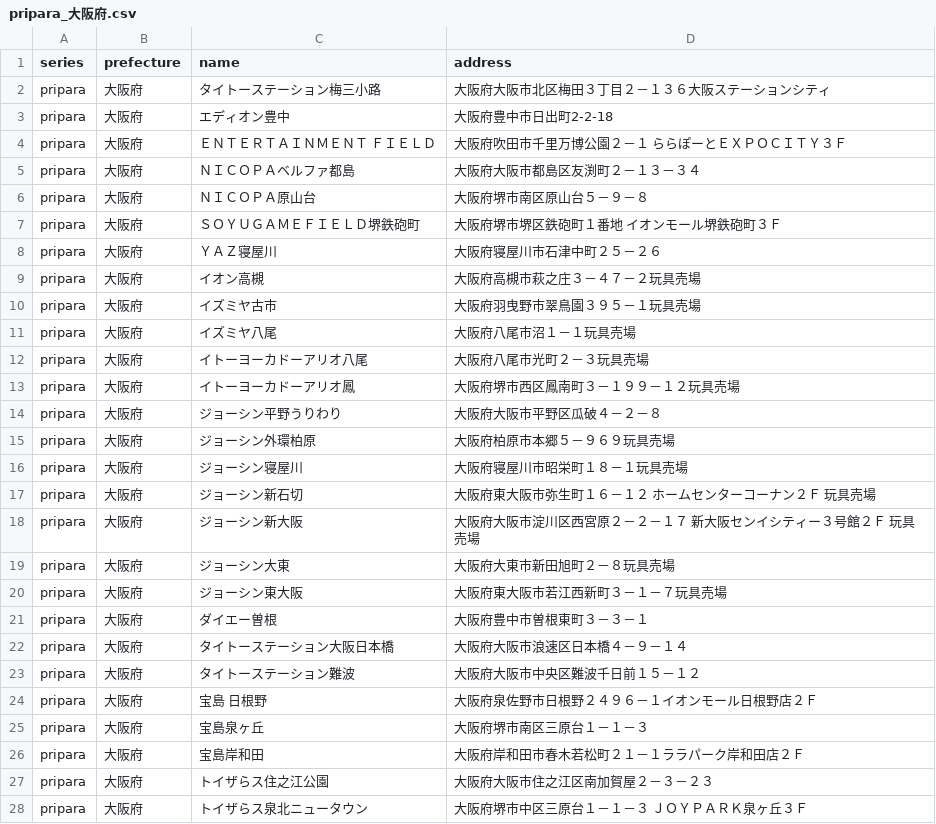
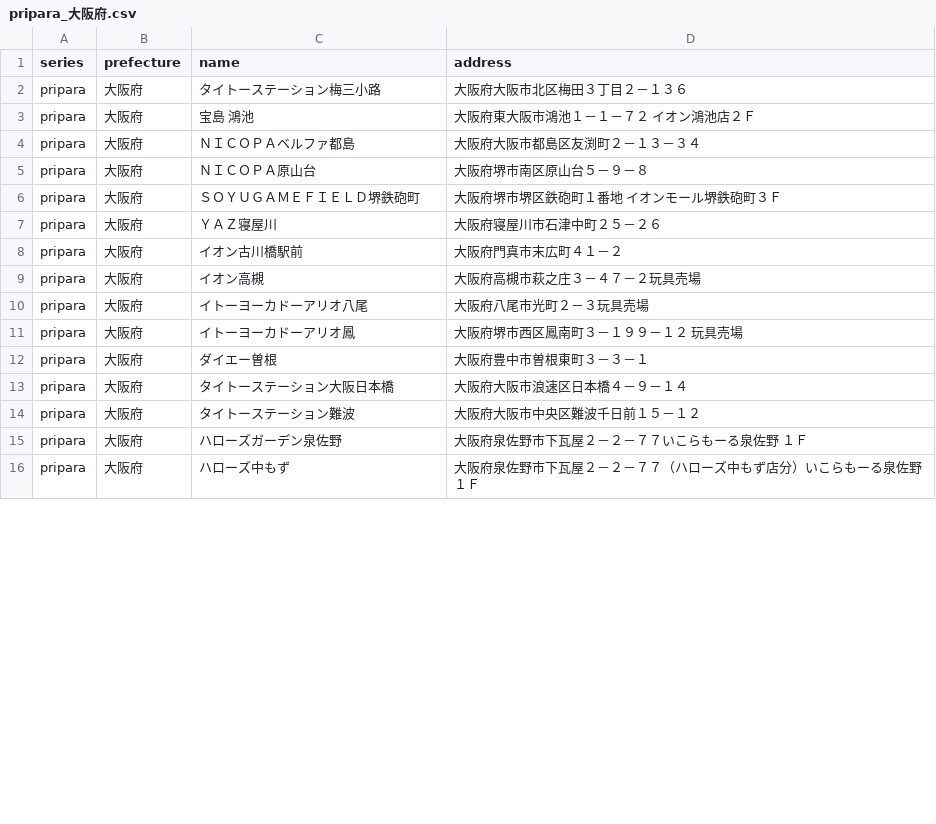
Before and after one commit to prickathon/prismdb, a CSV file: _data/shop/pripara_大阪府.csv, drawn as a sheet; only a part is shown; the shorter side is filled out with more unchanged rows; the diff covers the shown part only.

```diff
--- a/_data/shop/pripara_大阪府.csv
+++ b/_data/shop/pripara_大阪府.csv
@@ -1,5 +1,4 @@
 series,prefecture,name,address
-pripara,大阪府,タイトーステーション梅三小路,大阪府大阪市北区梅田３丁目２－１３６大阪ステーションシティ
-pripara,大阪府,エディオン豊中,大阪府豊中市日出町2-2-18
-pripara,大阪府,ＥＮＴＥＲＴＡＩＮＭＥＮＴ　ＦＩＥＬＤ,大阪府吹田市千里万博公園２－１　ららぽーとＥＸＰＯＣＩＴＹ３Ｆ
+pripara,大阪府,タイトーステーション梅三小路,大阪府大阪市北区梅田３丁目２－１３６
+pripara,大阪府,宝島 鴻池,大阪府東大阪市鴻池１－１－７２ イオン鴻池店２Ｆ
 pripara,大阪府,ＮＩＣＯＰＡベルファ都島,大阪府大阪市都島区友渕町２－１３－３４
@@ -8,14 +7,6 @@ pripara,大阪府,ＳＯＹＵＧＡＭＥＦＩＥＬＤ堺鉄砲町,大阪府
 pripara,大阪府,ＹＡＺ寝屋川,大阪府寝屋川市石津中町２５－２６
+pripara,大阪府,イオン古川橋駅前,大阪府門真市末広町４１－２
 pripara,大阪府,イオン高槻,大阪府高槻市萩之庄３－４７－２玩具売場
-pripara,大阪府,イズミヤ古市,大阪府羽曳野市翠鳥園３９５－１玩具売場
-pripara,大阪府,イズミヤ八尾,大阪府八尾市沼１－１玩具売場
 pripara,大阪府,イトーヨーカドーアリオ八尾,大阪府八尾市光町２－３玩具売場
-pripara,大阪府,イトーヨーカドーアリオ鳳,大阪府堺市西区鳳南町３－１９９－１２玩具売場
-pripara,大阪府,ジョーシン平野うりわり,大阪府大阪市平野区瓜破４－２－８
-pripara,大阪府,ジョーシン外環柏原,大阪府柏原市本郷５－９６９玩具売場
-pripara,大阪府,ジョーシン寝屋川,大阪府寝屋川市昭栄町１８－１玩具売場
-pripara,大阪府,ジョーシン新石切,大阪府東大阪市弥生町１６－１２　ホームセンターコーナン２Ｆ　玩具売場
-pripara,大阪府,ジョーシン新大阪,大阪府大阪市淀川区西宮原２－２－１７　新大阪センイシティー３号館２Ｆ　玩具売場
-pripara,大阪府,ジョーシン大東,大阪府大東市新田旭町２－８玩具売場
-pripara,大阪府,ジョーシン東大阪,大阪府東大阪市若江西新町３－１－７玩具売場
+pripara,大阪府,イトーヨーカドーアリオ鳳,大阪府堺市西区鳳南町３－１９９－１２ 玩具売場
 pripara,大阪府,ダイエー曽根,大阪府豊中市曽根東町３－３－１
@@ -23,6 +14 @@ pripara,大阪府,タイトーステーション大阪日本橋,大阪府大阪
 pripara,大阪府,タイトーステーション難波,大阪府大阪市中央区難波千日前１５－１２
-pripara,大阪府,宝島　日根野,大阪府泉佐野市日根野２４９６－１イオンモール日根野店２Ｆ
-pripara,大阪府,宝島泉ヶ丘,大阪府堺市南区三原台１－１－３
-pripara,大阪府,宝島岸和田,大阪府岸和田市春木若松町２１－１ララパーク岸和田店２Ｆ
-pripara,大阪府,トイザらス住之江公園,大阪府大阪市住之江区南加賀屋２－３－２３
-pripara,大阪府,トイザらス泉北ニュータウン,大阪府堺市中区三原台１－１－３　ＪＯＹＰＡＲＫ泉ヶ丘３Ｆ
```
Also changed, not shown: 6 added rows, 2 removed rows and 18 edited cells elsewhere in this file, _data/shop/pripara_埼玉県.csv, _data/shop/pripara_広島県.csv, 48 other files.
